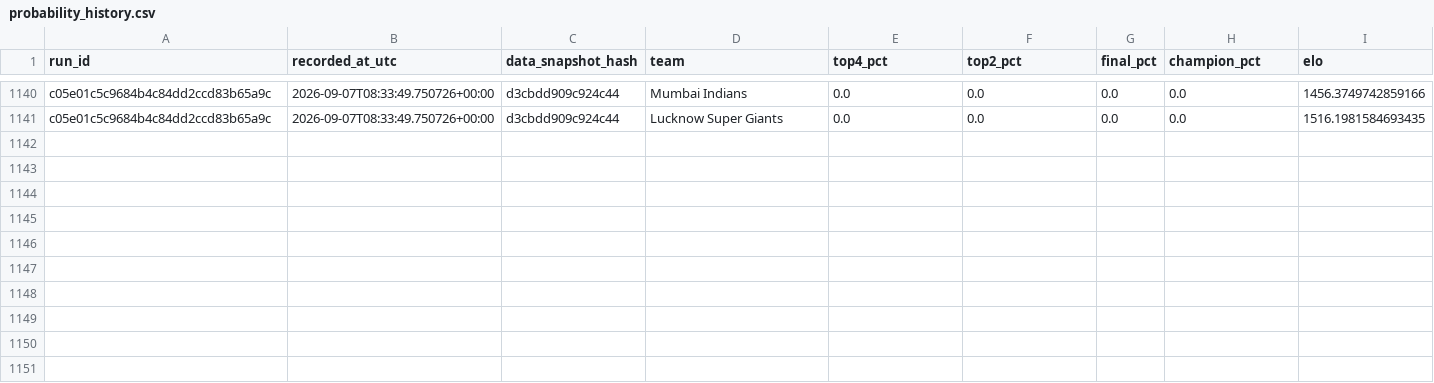
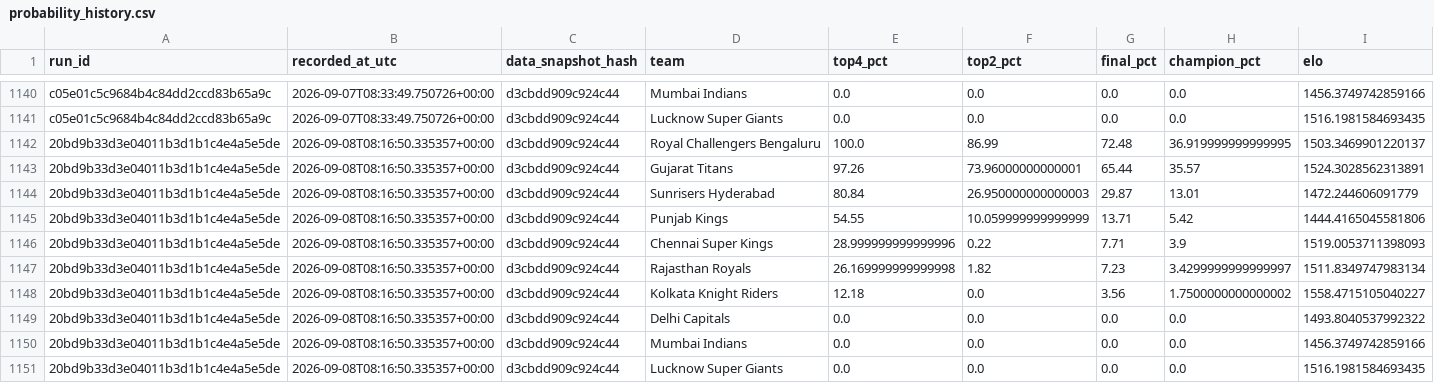
Before and after one commit to Vatsalsrivastava1209/IPL-Predictor, a CSV file: outputs/probability_history.csv, drawn as a sheet; only a part is shown, gaps mark what is left out.

```diff
--- a/outputs/probability_history.csv
+++ b/outputs/probability_history.csv
@@ -1141 +1141,11 @@ c05e01c5c9684b4c84dd2ccd83b65a9c,2026-09-07T08:33:49.750726+00:00,d3cbdd909c924c
 c05e01c5c9684b4c84dd2ccd83b65a9c,2026-09-07T08:33:49.750726+00:00,d3cbdd909c924c44,Lucknow Super Giants,0.0,0.0,0.0,0.0,1516.1981584693435
+20bd9b33d3e04011b3d1b1c4e4a5e5de,2026-09-08T08:16:50.335357+00:00,d3cbdd909c924c44,Royal Challengers Bengaluru,100.0,86.99,72.48,36.919999999999995,1503.3469901220137
+20bd9b33d3e04011b3d1b1c4e4a5e5de,2026-09-08T08:16:50.335357+00:00,d3cbdd909c924c44,Gujarat Titans,97.26,73.96000000000001,65.44,35.57,1524.3028562313891
+20bd9b33d3e04011b3d1b1c4e4a5e5de,2026-09-08T08:16:50.335357+00:00,d3cbdd909c924c44,Sunrisers Hyderabad,80.84,26.950000000000003,29.87,13.01,1472.244606091779
+20bd9b33d3e04011b3d1b1c4e4a5e5de,2026-09-08T08:16:50.335357+00:00,d3cbdd909c924c44,Punjab Kings,54.55,10.059999999999999,13.71,5.42,1444.4165045581806
+20bd9b33d3e04011b3d1b1c4e4a5e5de,2026-09-08T08:16:50.335357+00:00,d3cbdd909c924c44,Chennai Super Kings,28.999999999999996,0.22,7.71,3.9,1519.0053711398093
+20bd9b33d3e04011b3d1b1c4e4a5e5de,2026-09-08T08:16:50.335357+00:00,d3cbdd909c924c44,Rajasthan Royals,26.169999999999998,1.82,7.23,3.4299999999999997,1511.8349747983134
+20bd9b33d3e04011b3d1b1c4e4a5e5de,2026-09-08T08:16:50.335357+00:00,d3cbdd909c924c44,Kolkata Knight Riders,12.18,0.0,3.56,1.7500000000000002,1558.4715105040227
+20bd9b33d3e04011b3d1b1c4e4a5e5de,2026-09-08T08:16:50.335357+00:00,d3cbdd909c924c44,Delhi Capitals,0.0,0.0,0.0,0.0,1493.8040537992322
+20bd9b33d3e04011b3d1b1c4e4a5e5de,2026-09-08T08:16:50.335357+00:00,d3cbdd909c924c44,Mumbai Indians,0.0,0.0,0.0,0.0,1456.3749742859166
+20bd9b33d3e04011b3d1b1c4e4a5e5de,2026-09-08T08:16:50.335357+00:00,d3cbdd909c924c44,Lucknow Super Giants,0.0,0.0,0.0,0.0,1516.1981584693435
```
Also changed, not shown: outputs/simulation_runs.csv.
